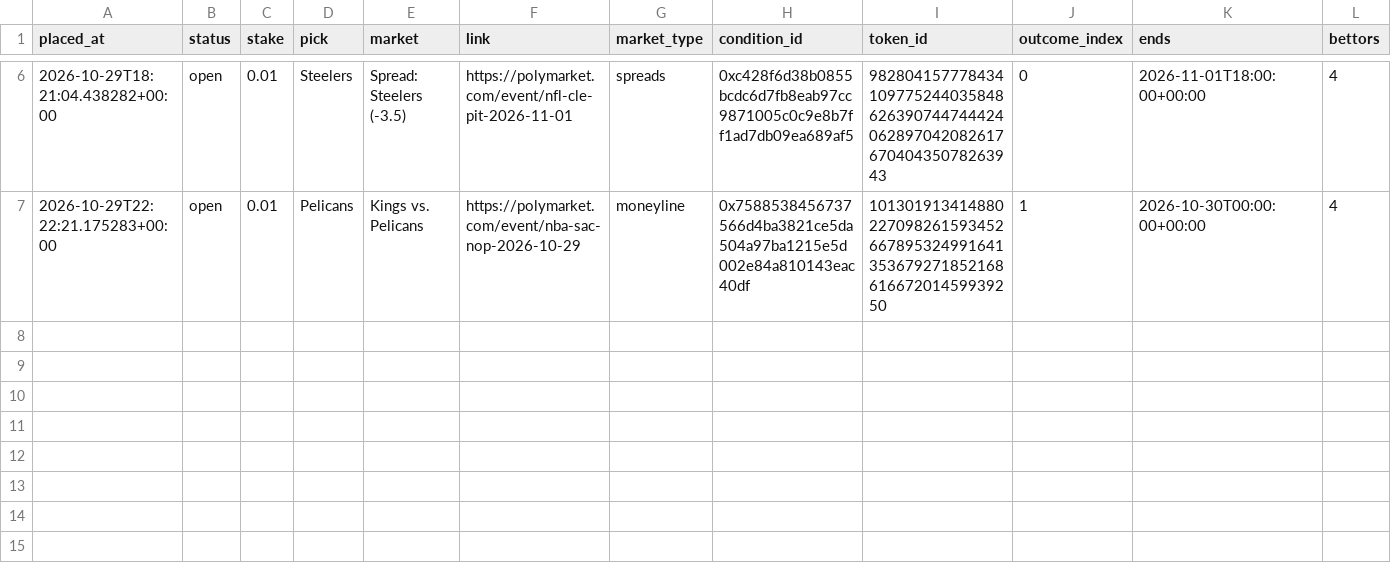
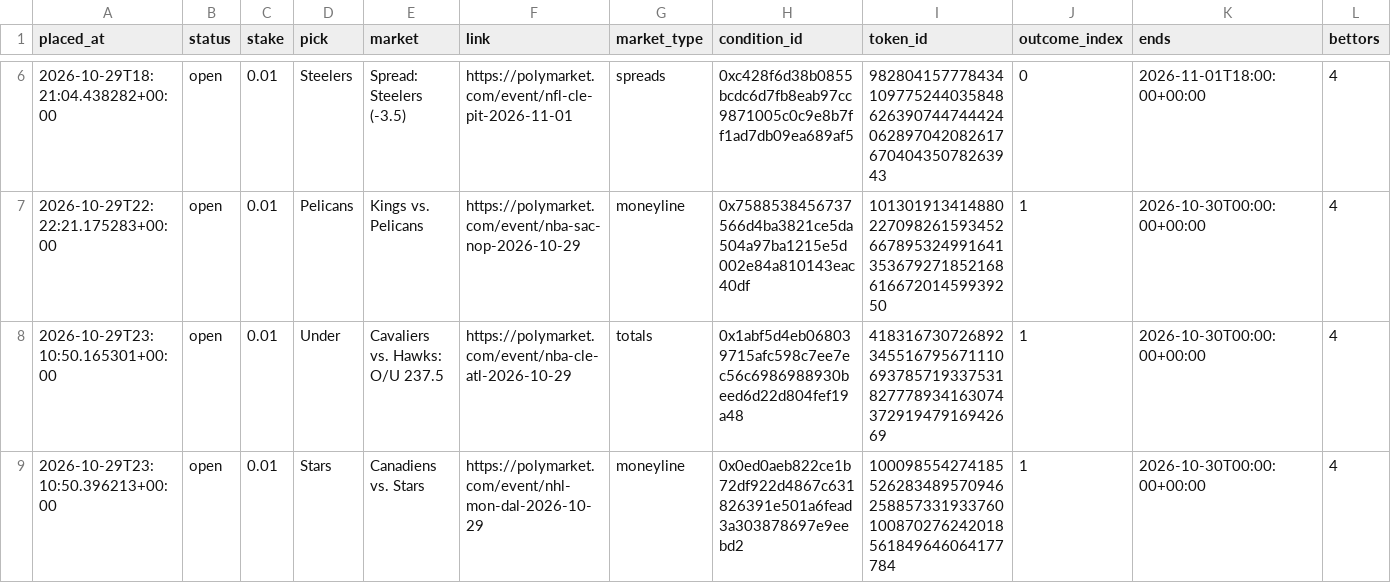
Before and after one commit to bhooder/Polymarket, a CSV file: paper_trades_b.csv, drawn as a sheet; only a part is shown, gaps mark what is left out; rows hold the shown columns only; the diff names each change by its address in the sheet, - before the commit and + after, or states it on an @@ line.

```diff
--- a/paper_trades_b.csv
+++ b/paper_trades_b.csv
+row 8: 2026-10-29T23:10:50.165301+00:00 | open | 0.01 | Under | Cavaliers vs. Hawks: O/U 237.5 | https://polymarket.com/event/nba-cle-atl-2026-10-29 | totals | 0x1abf5d4eb068039715afc598c7ee7ec56c6986988930beed6d22d804fef19a48 | 41831673072689234551679567111069378571933753182777893416307437291947916942669 | 1 | 2026-10-30T00:00:00+00:00 | 4
+row 9: 2026-10-29T23:10:50.396213+00:00 | open | 0.01 | Stars | Canadiens vs. Stars | https://polymarket.com/event/nhl-mon-dal-2026-10-29 | moneyline | 0x0ed0aeb822ce1b72df922d4867c631826391e501a6fead3a303878697e9eebd2 | 100098554274185526283489570946258857331933760100870276242018561849646064177784 | 1 | 2026-10-30T00:00:00+00:00 | 4
```
Also changed, not shown: 3 other files.
